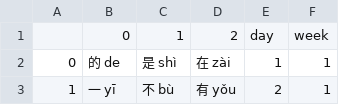
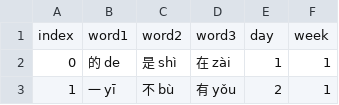
Before and after one commit to mitchellwind/learn_chinese.github.io, a CSV file: daily_with_pinyin.csv, drawn as a sheet; only a part is shown; removed rows and columns are numbered as before the commit, all else as after; the diff names each change by its address in the sheet, - before the commit and + after, or states it on an @@ line.

Commit message:
fix index bug

```diff
--- a/daily_with_pinyin.csv
+++ b/daily_with_pinyin.csv
-row 1:  | 0 | 1 | 2 | day | week
+row 1: index | word1 | word2 | word3 | day | week
```
Also changed, not shown: 1 other file.
